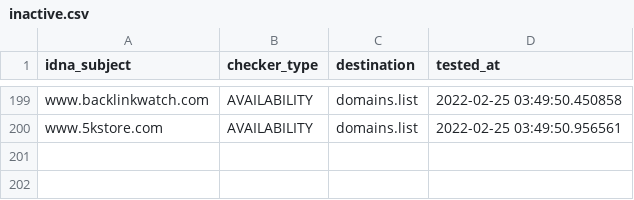
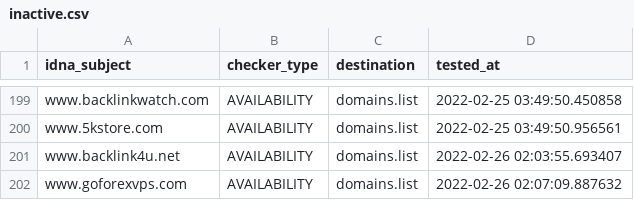
Before and after one commit to Ultimate-Hosts-Blacklist/BaddBoyzHosts, a CSV file: .pyfunceble/inactive.csv, drawn as a sheet; only a part is shown, gaps mark what is left out; the diff names each change by its address in the sheet, - before the commit and + after, or states it on an @@ line.

```diff
--- a/.pyfunceble/inactive.csv
+++ b/.pyfunceble/inactive.csv
+row 201: www.backlink4u.net | AVAILABILITY | domains.list | 2022-02-26 02:03:55.693407
+row 202: www.goforexvps.com | AVAILABILITY | domains.list | 2022-02-26 02:07:09.887632
```
Also changed, not shown: 19 other files.
